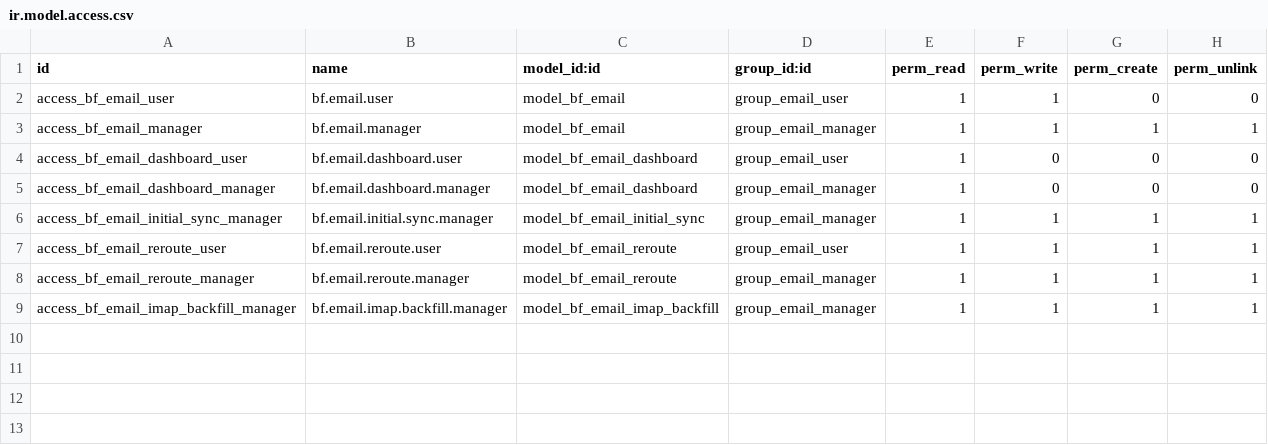
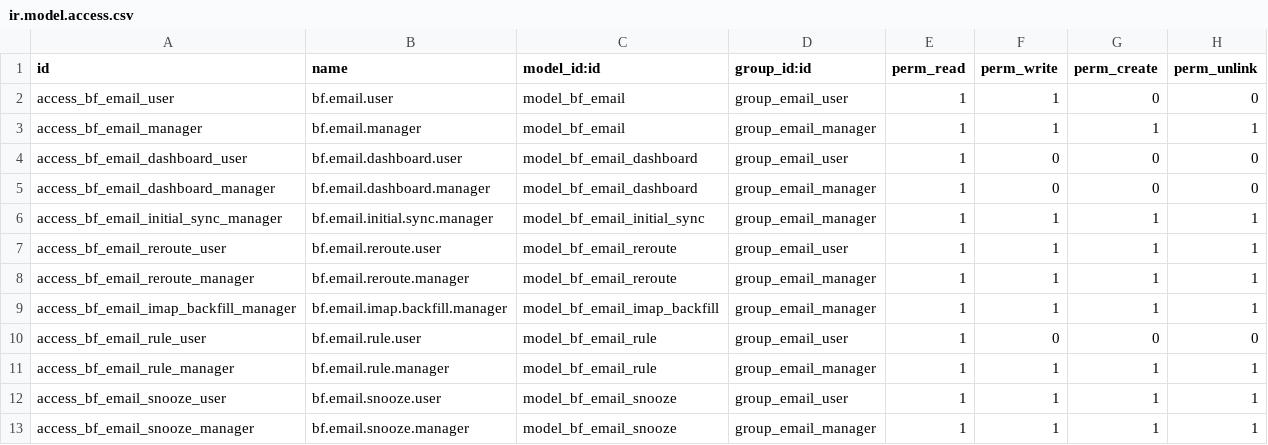
Before and after one commit to bluefoxconsultant/odoo-modules, a CSV file: bf_email_management/security/ir.model.access.csv, drawn as a sheet; the diff names each change by its address in the sheet, - before the commit and + after, or states it on an @@ line.

Commit message:
bf_email_management: archive writeback + accumulated v1.5.1 → v2.4.0 work
Catches the published mirror up to the deployed 18.0.2.4.0 release. The
headline fix is server-side IMAP archiving when a row is marked
« Traité » in the dashboard; intermediate features (snooze, calendar
ntfy reminders, .eml export, default rules, dashboard polish) were
already in production but never pushed.

v18.0.2.4.0 — IMAP writeback for handled rows
  - _ingest_rfc822 now backfills imap_uid/imap_folder/imap_in_inbox on
    any existing row that lacks them, regardless of source. Closes the
    chatter-vs-IMAP cron race that left ~24% of inbound gateway rows
    without a UID and silently broke the writeback.
  - _imap_writeback_archive falls back to IMAP SEARCH HEADER Message-ID
    against INBOX when the local UID is missing or stale, so historical
    rows still get archived without forcing an IMAP rewalk.
  - migrations/18.0.2.4.0/post-migrate.py replays the writeback for
    is_handled+imap_in_inbox rows from the last 180 days, in 50-row
    chunks, with per-chunk savepoints.

v18.0.2.1.0 — .eml download
  - Header button on bf.email forms and a kebab entry on every chatter
    message let internal users download the original RFC 2822 bytes
    (raw_rfc822 when present, otherwise reconstructed from mail.message
    with multipart text+HTML and attachments).

v18.0.2.0.0 — snooze + calendar reminders
  - bf.email.snooze wizard postpones rows until a chosen datetime; an
    imap_mirror cron wakes them and reconciles imap_in_inbox.
  - calendar.attendee gains a ntfy push for imminent alarms via the
    BF webhook relay (config_parameter overridable).
  - Default action filters now exclude handled rows by default; the
    "Inbox active" view drives the OWL dashboard.

```diff
--- a/bf_email_management/security/ir.model.access.csv
+++ b/bf_email_management/security/ir.model.access.csv
+row 10: access_bf_email_rule_user | bf.email.rule.user | model_bf_email_rule | group_email_user | 1 | 0 | 0 | 0
+row 11: access_bf_email_rule_manager | bf.email.rule.manager | model_bf_email_rule | group_email_manager | 1 | 1 | 1 | 1
+row 12: access_bf_email_snooze_user | bf.email.snooze.user | model_bf_email_snooze | group_email_user | 1 | 1 | 1 | 1
+row 13: access_bf_email_snooze_manager | bf.email.snooze.manager | model_bf_email_snooze | group_email_manager | 1 | 1 | 1 | 1
```
Also changed, not shown: 29 other files.
